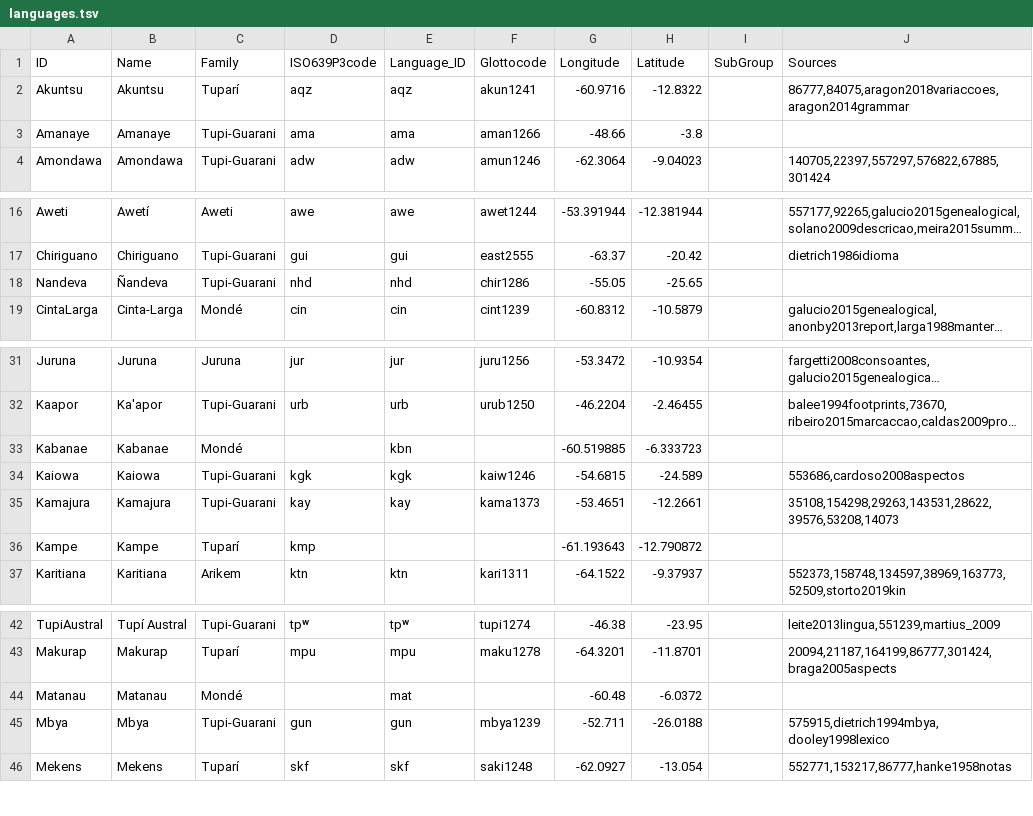
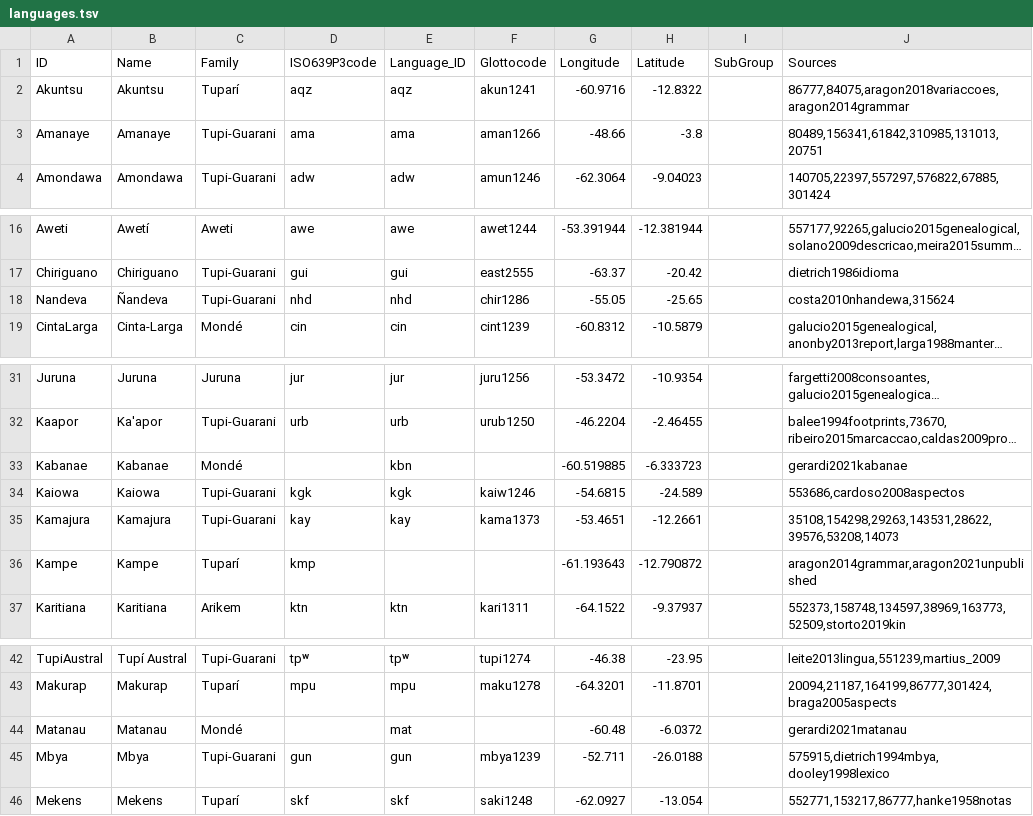
Before and after one commit to tupian-language-resources/tuled, a TSV file: etc/languages.tsv, drawn as a sheet; only a part is shown, gaps mark what is left out; long unchanged cells end in …; the diff names each change by its address in the sheet, - before the commit and + after, or states it on an @@ line.

Commit message:
sources fixed

```diff
--- a/etc/languages.tsv
+++ b/etc/languages.tsv
-J3 (Sources): (empty)
+J3 (Sources): 80489,156341,61842,310985,131013,20751
-J18 (Sources): (empty)
+J18 (Sources): costa2010nhandewa,315624
-J33 (Sources): (empty)
+J33 (Sources): gerardi2021kabanae
-J36 (Sources): (empty)
+J36 (Sources): aragon2014grammar,aragon2021unpublished
-J44 (Sources): (empty)
+J44 (Sources): gerardi2021matanau
```
Also changed, not shown: 6 other files.
